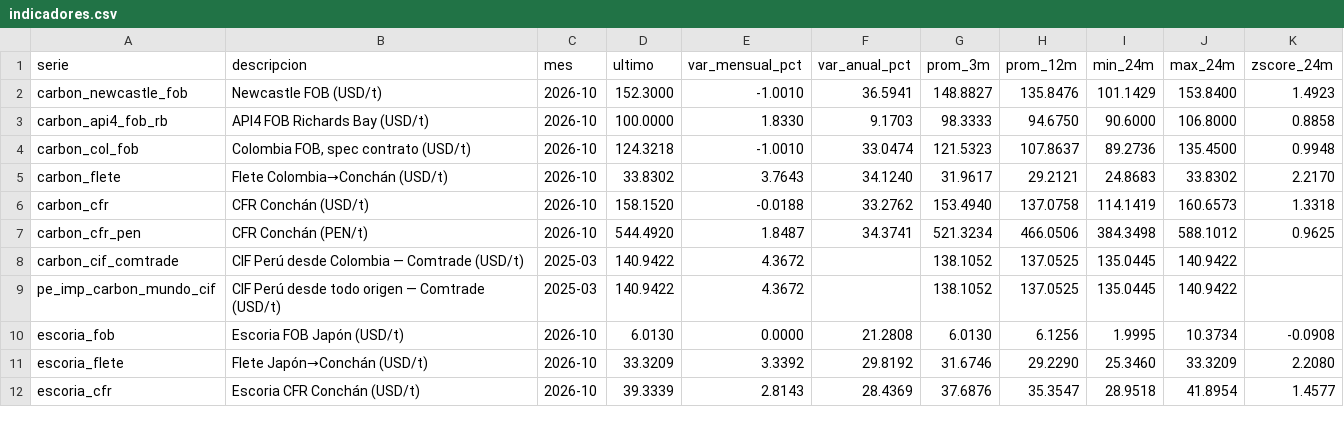
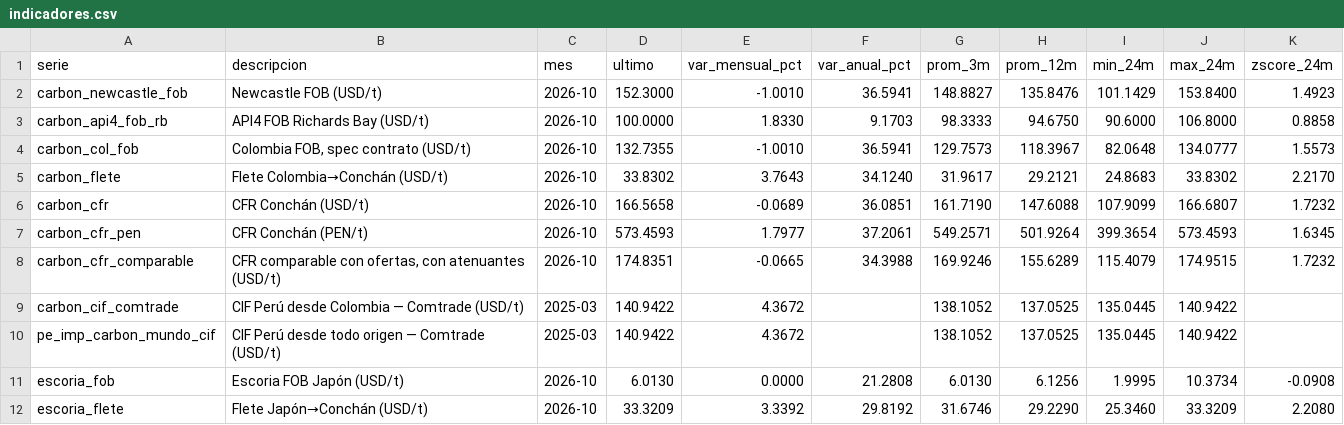
Before and after one commit to elpoppin2/AGENTE-PETROPERU-COMBUSTIBLES, a CSV file: reportes/carbon/indicadores.csv, drawn as a sheet; only a part is shown; the shorter side is filled out with more unchanged rows; the diff covers the shown part only.

```diff
--- a/reportes/carbon/indicadores.csv
+++ b/reportes/carbon/indicadores.csv
@@ -3,6 +3,7 @@ carbon_newcastle_fob,Newcastle FOB (USD/t),2026-10,152.3000,-1.0010,36.5941,148.
 carbon_api4_fob_rb,API4 FOB Richards Bay (USD/t),2026-10,100.0000,1.8330,9.1703,98.3333,94.6750,90.6000,106.8000,0.8858
-carbon_col_fob,"Colombia FOB, spec contrato (USD/t)",2026-10,124.3218,-1.0010,33.0474,121.5323,107.8637,89.2736,135.4500,0.9948
+carbon_col_fob,"Colombia FOB, spec contrato (USD/t)",2026-10,132.7355,-1.0010,36.5941,129.7573,118.3967,82.0648,134.0777,1.5573
 carbon_flete,Flete Colombia→Conchán (USD/t),2026-10,33.8302,3.7643,34.1240,31.9617,29.2121,24.8683,33.8302,2.2170
-carbon_cfr,CFR Conchán (USD/t),2026-10,158.1520,-0.0188,33.2762,153.4940,137.0758,114.1419,160.6573,1.3318
-carbon_cfr_pen,CFR Conchán (PEN/t),2026-10,544.4920,1.8487,34.3741,521.3234,466.0506,384.3498,588.1012,0.9625
+carbon_cfr,CFR Conchán (USD/t),2026-10,166.5658,-0.0689,36.0851,161.7190,147.6088,107.9099,166.6807,1.7232
+carbon_cfr_pen,CFR Conchán (PEN/t),2026-10,573.4593,1.7977,37.2061,549.2571,501.9264,399.3654,573.4593,1.6345
+carbon_cfr_comparable,"CFR comparable con ofertas, con atenuantes (USD/t)",2026-10,174.8351,-0.0665,34.3988,169.9246,155.6289,115.4079,174.9515,1.7232
 carbon_cif_comtrade,CIF Perú desde Colombia — Comtrade (USD/t),2025-03,140.9422,4.3672,,138.1052,137.0525,135.0445,140.9422,
```
Also changed, not shown: 27 edited cells elsewhere in this file, reportes/carbon/modelo_mensual.csv, reportes/carbon/simulacion.csv, 15 other files.
